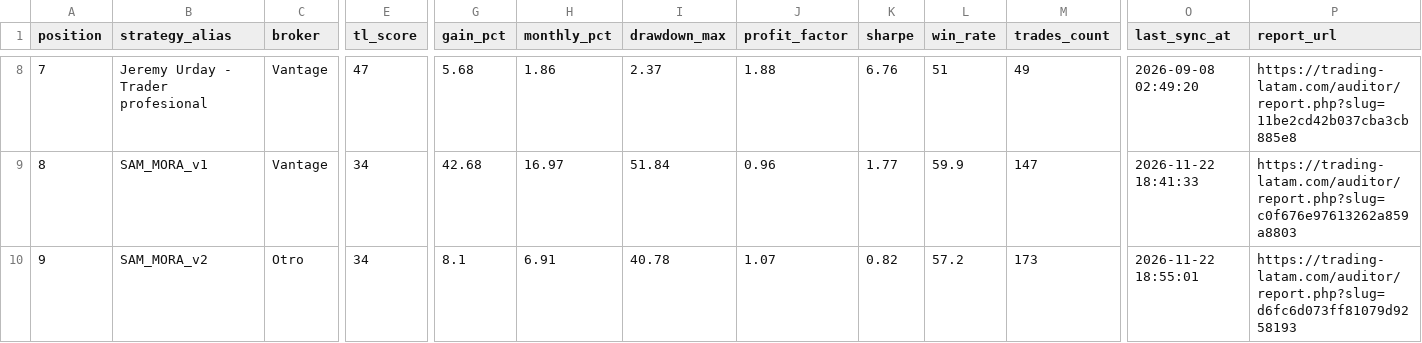
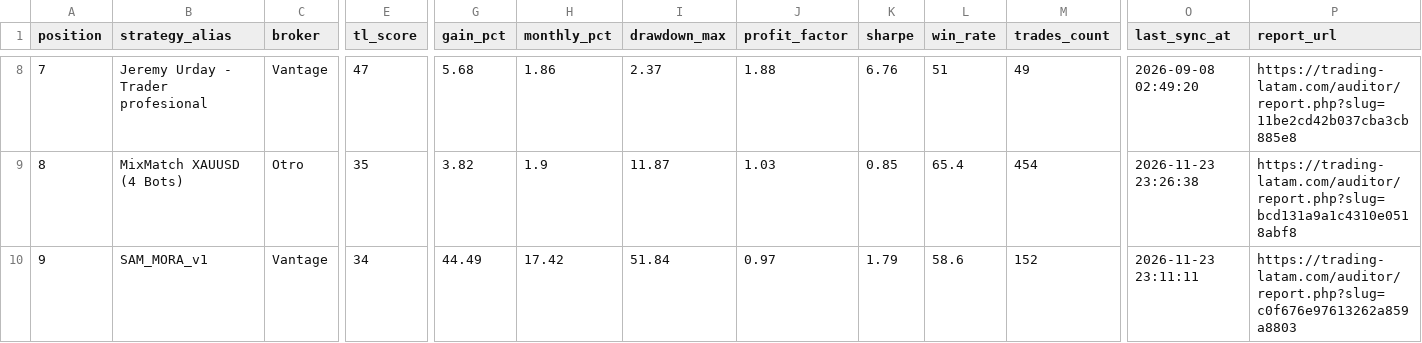
Before and after one commit to gerencia154/ranking-traders-latam, a CSV file: data/ranking.csv, drawn as a sheet; only a part is shown, gaps mark what is left out; the diff covers the shown part only; the diff names each change by its address in the sheet, - before the commit and + after, or states it on an @@ line.

```diff
--- a/data/ranking.csv
+++ b/data/ranking.csv
-B9 (strategy_alias): SAM_MORA_v1
+B9 (strategy_alias): MixMatch XAUUSD (4 Bots)
-C9 (broker): Vantage
+C9 (broker): Otro
-E9 (tl_score): 34
+E9 (tl_score): 35
-G9 (gain_pct): 42.68
+G9 (gain_pct): 3.82
-H9 (monthly_pct): 16.97
+H9 (monthly_pct): 1.9
-I9 (drawdown_max): 51.84
+I9 (drawdown_max): 11.87
-J9 (profit_factor): 0.96
+J9 (profit_factor): 1.03
-K9 (sharpe): 1.77
+K9 (sharpe): 0.85
-L9 (win_rate): 59.9
+L9 (win_rate): 65.4
-M9 (trades_count): 147
+M9 (trades_count): 454
-O9 (last_sync_at): 2026-11-22 18:41:33
+O9 (last_sync_at): 2026-11-23 23:26:38
-P9 (report_url): https://trading-latam.com/auditor/report.php?slug=c0f676e97613262a859a8803
+P9 (report_url): https://trading-latam.com/auditor/report.php?slug=bcd131a9a1c4310e0518abf8
-B10 (strategy_alias): SAM_MORA_v2
+B10 (strategy_alias): SAM_MORA_v1
-C10 (broker): Otro
+C10 (broker): Vantage
-G10 (gain_pct): 8.1
+G10 (gain_pct): 44.49
-H10 (monthly_pct): 6.91
+H10 (monthly_pct): 17.42
-I10 (drawdown_max): 40.78
+I10 (drawdown_max): 51.84
-J10 (profit_factor): 1.07
+J10 (profit_factor): 0.97
-K10 (sharpe): 0.82
+K10 (sharpe): 1.79
-L10 (win_rate): 57.2
+L10 (win_rate): 58.6
-M10 (trades_count): 173
+M10 (trades_count): 152
-O10 (last_sync_at): 2026-11-22 18:55:01
+O10 (last_sync_at): 2026-11-23 23:11:11
-P10 (report_url): https://trading-latam.com/auditor/report.php?slug=d6fc6d073ff81079d9258193
+P10 (report_url): https://trading-latam.com/auditor/report.php?slug=c0f676e97613262a859a8803
```
Also changed, not shown: 50 edited cells elsewhere in this file, 3 other files.
